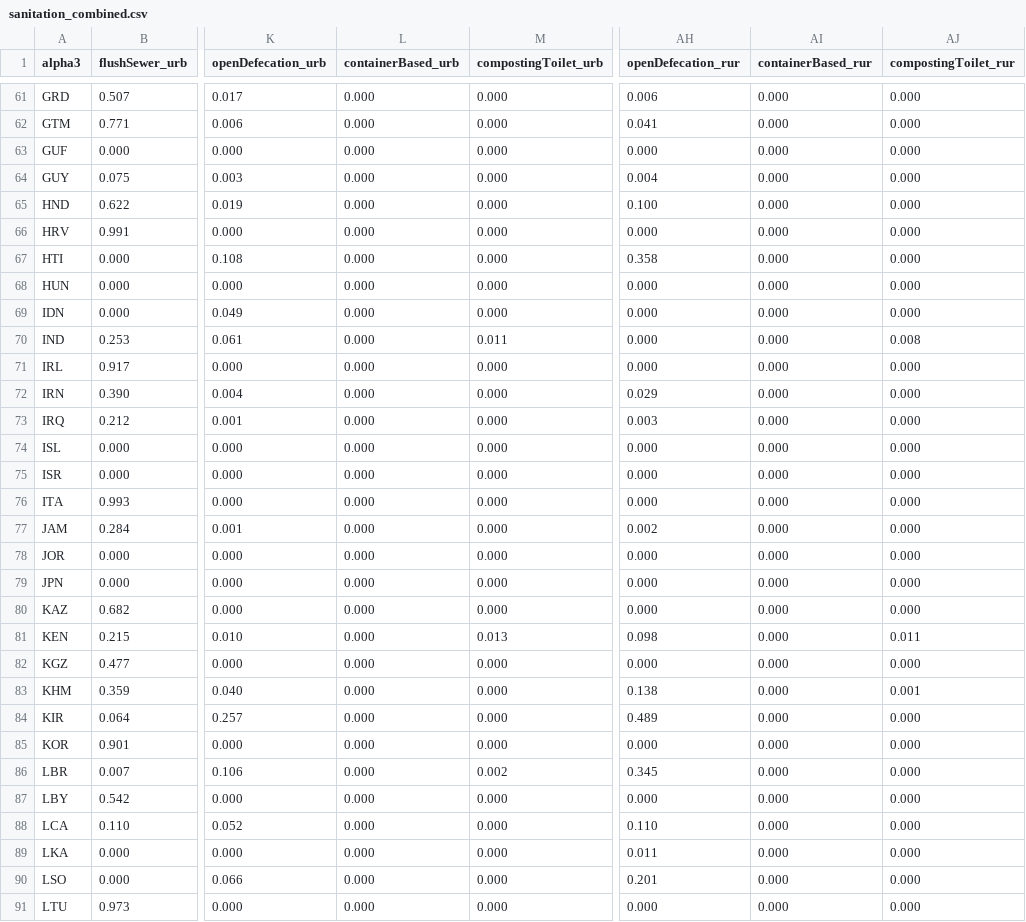
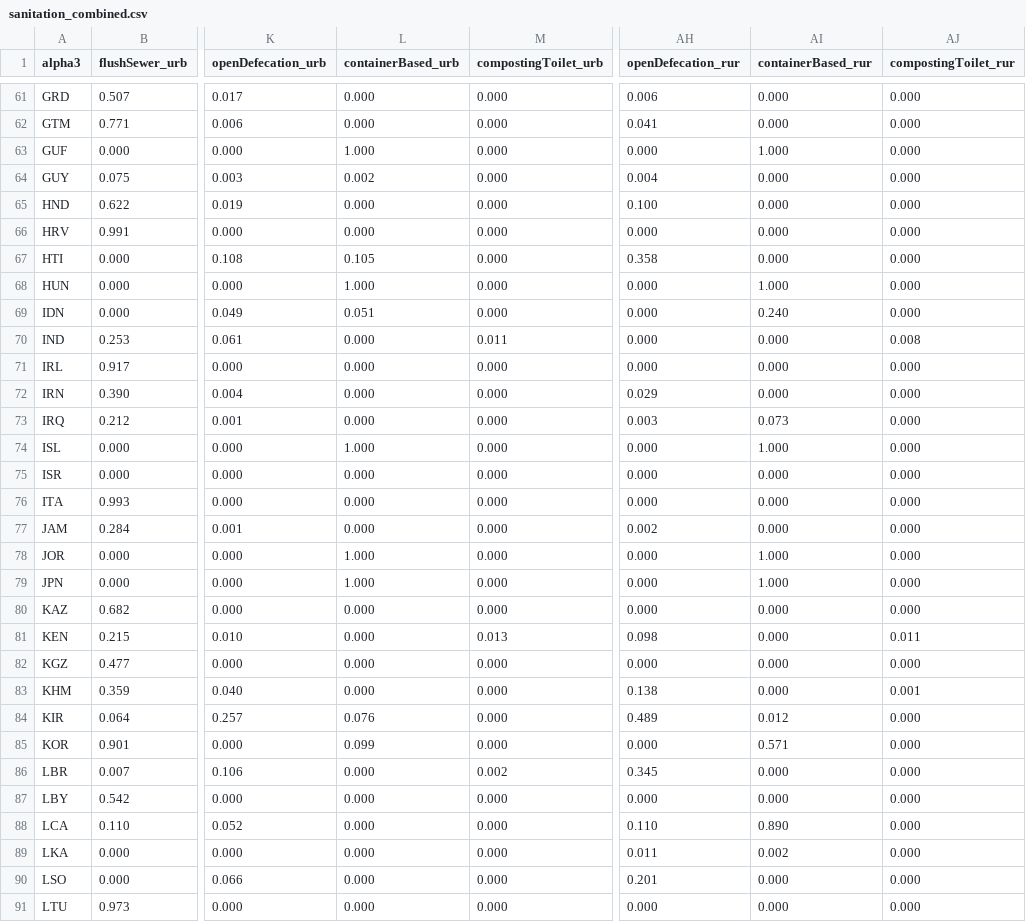
Before and after one commit to WaterPath-Project/waterpath-data, a CSV file: jmp_household_surveys/data/sanitation_combined.csv, drawn as a sheet; only a part is shown, gaps mark what is left out; the diff covers the shown part only; the diff names each change by its address in the sheet, - before the commit and + after, or states it on an @@ line.

```diff
--- a/jmp_household_surveys/data/sanitation_combined.csv
+++ b/jmp_household_surveys/data/sanitation_combined.csv
-L63 (containerBased_urb): 0.000
+L63 (containerBased_urb): 1.000
-AI63 (containerBased_rur): 0.000
+AI63 (containerBased_rur): 1.000
-L64 (containerBased_urb): 0.000
+L64 (containerBased_urb): 0.002
-L67 (containerBased_urb): 0.000
+L67 (containerBased_urb): 0.105
-L68 (containerBased_urb): 0.000
+L68 (containerBased_urb): 1.000
-AI68 (containerBased_rur): 0.000
+AI68 (containerBased_rur): 1.000
-L69 (containerBased_urb): 0.000
+L69 (containerBased_urb): 0.051
-AI69 (containerBased_rur): 0.000
+AI69 (containerBased_rur): 0.240
-AI73 (containerBased_rur): 0.000
+AI73 (containerBased_rur): 0.073
-L74 (containerBased_urb): 0.000
+L74 (containerBased_urb): 1.000
-AI74 (containerBased_rur): 0.000
+AI74 (containerBased_rur): 1.000
-L78:L79 (containerBased_urb): 0.000
+L78:L79 (containerBased_urb): 1.000
-AI78:AI79 (containerBased_rur): 0.000
+AI78:AI79 (containerBased_rur): 1.000
-L84 (containerBased_urb): 0.000
+L84 (containerBased_urb): 0.076
-AI84 (containerBased_rur): 0.000
+AI84 (containerBased_rur): 0.012
-L85 (containerBased_urb): 0.000
+L85 (containerBased_urb): 0.099
-AI85 (containerBased_rur): 0.000
+AI85 (containerBased_rur): 0.571
-AI88 (containerBased_rur): 0.000
+AI88 (containerBased_rur): 0.890
-AI89 (containerBased_rur): 0.000
+AI89 (containerBased_rur): 0.002
```
Also changed, not shown: 36 edited cells elsewhere in this file, hdi/data/hdi_future.csv, jmp_household_surveys/data/technology_ladder.csv, 9 other files.
